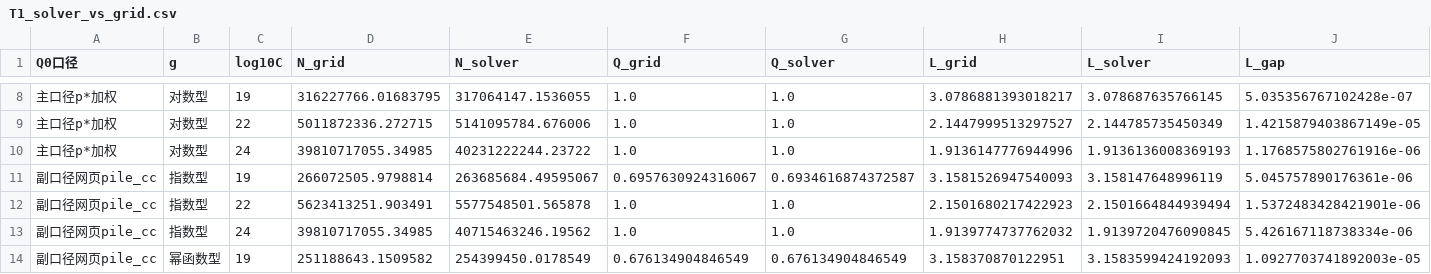
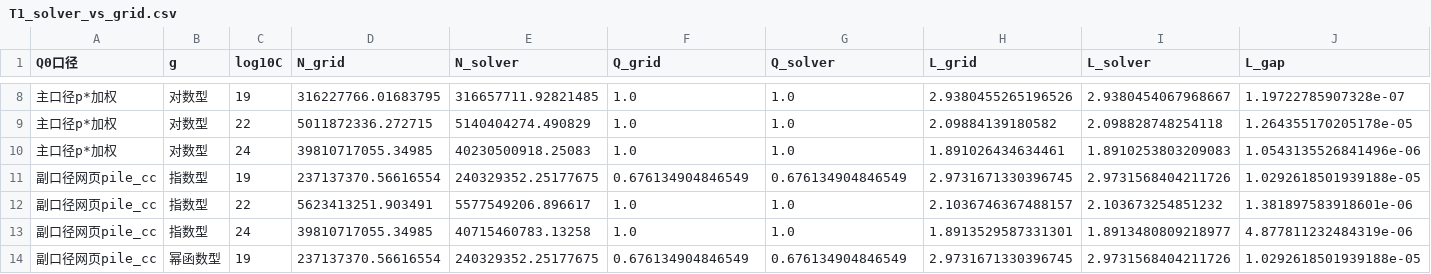
Before and after one commit to lixingyi701/HaJX, a CSV file: src/outputs_q3/tables/T1_solver_vs_grid.csv, drawn as a sheet; only a part is shown, gaps mark what is left out; the diff covers the shown part only.

```diff
--- a/src/outputs_q3/tables/T1_solver_vs_grid.csv
+++ b/src/outputs_q3/tables/T1_solver_vs_grid.csv
@@ -8,7 +8,7 @@
-主口径p*加权,对数型,19,316227766.01683795,317064147.1536055,1.0,1.0,3.0786881393018217,3.078687635766145,5.035356767102428e-07
-主口径p*加权,对数型,22,5011872336.272715,5141095784.676006,1.0,1.0,2.1447999513297527,2.144785735450349,1.4215879403867149e-05
-主口径p*加权,对数型,24,39810717055.34985,40231222244.23722,1.0,1.0,1.9136147776944996,1.9136136008369193,1.1768575802761916e-06
-副口径网页pile_cc,指数型,19,266072505.9798814,263685684.49595067,0.6957630924316067,0.6934616874372587,3.1581526947540093,3.158147648996119,5.045757890176361e-06
-副口径网页pile_cc,指数型,22,5623413251.903491,5577548501.565878,1.0,1.0,2.1501680217422923,2.1501664844939494,1.5372483428421901e-06
-副口径网页pile_cc,指数型,24,39810717055.34985,40715463246.19562,1.0,1.0,1.9139774737762032,1.9139720476090845,5.426167118738334e-06
-副口径网页pile_cc,幂函数型,19,251188643.1509582,254399450.0178549,0.676134904846549,0.676134904846549,3.158370870122951,3.1583599424192093,1.0927703741892003e-05
+主口径p*加权,对数型,19,316227766.01683795,316657711.92821485,1.0,1.0,2.9380455265196526,2.9380454067968667,1.19722785907328e-07
+主口径p*加权,对数型,22,5011872336.272715,5140404274.490829,1.0,1.0,2.09884139180582,2.098828748254118,1.264355170205178e-05
+主口径p*加权,对数型,24,39810717055.34985,40230500918.25083,1.0,1.0,1.891026434634461,1.8910253803209083,1.0543135526841496e-06
+副口径网页pile_cc,指数型,19,237137370.56616554,240329352.25177675,0.676134904846549,0.676134904846549,2.9731671330396745,2.9731568404211726,1.0292618501939188e-05
+副口径网页pile_cc,指数型,22,5623413251.903491,5577549206.896617,1.0,1.0,2.1036746367488157,2.103673254851232,1.381897583918601e-06
+副口径网页pile_cc,指数型,24,39810717055.34985,40715460783.13258,1.0,1.0,1.8913529587331301,1.8913480809218977,4.877811232484319e-06
+副口径网页pile_cc,幂函数型,19,237137370.56616554,240329352.25177675,0.676134904846549,0.676134904846549,2.9731671330396745,2.9731568404211726,1.0292618501939188e-05
```
Also changed, not shown: 50 edited cells elsewhere in this file, src/outputs_q3/tables/T1_closed_form_check.csv, src/outputs_q3/tables/T1_key_budgets_Lctx2048.csv, 31 other files.
